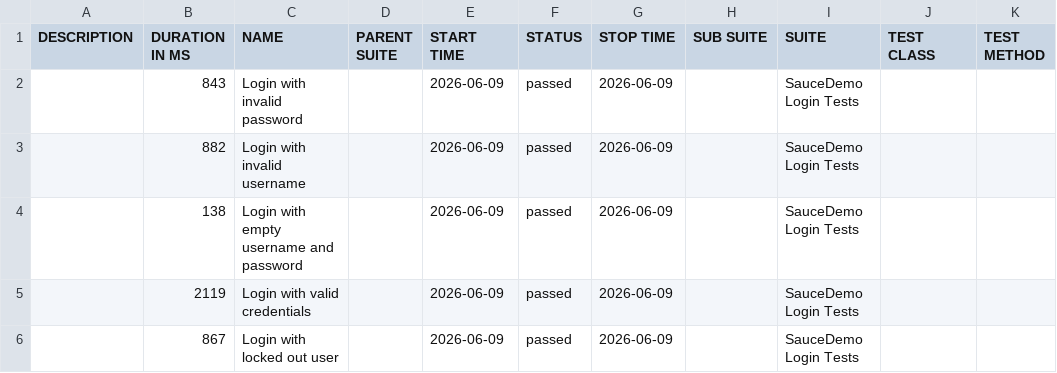
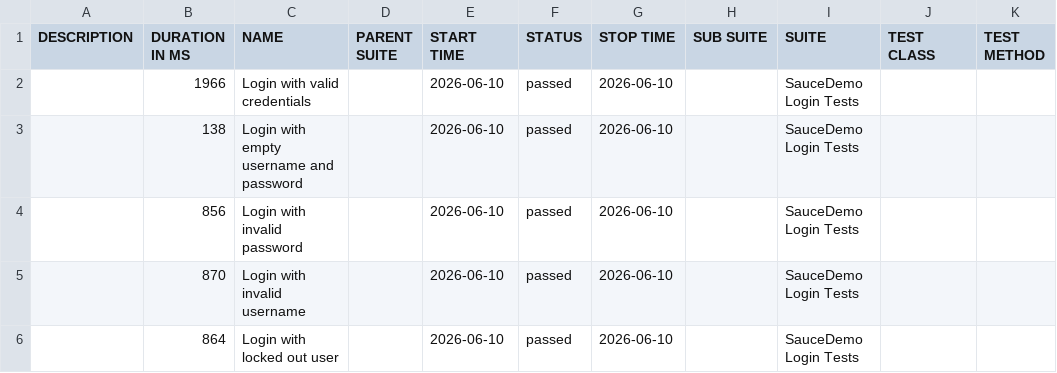
Before and after one commit to ParasOli/saucedemo-ui-automation, a CSV file: data/suites.csv, drawn as a sheet.

```diff
--- a/data/suites.csv
+++ b/data/suites.csv
@@ -1,6 +1,6 @@
 "DESCRIPTION","DURATION IN MS","NAME","PARENT SUITE","START TIME","STATUS","STOP TIME","SUB SUITE","SUITE","TEST CLASS","TEST METHOD"
-"","843","Login with invalid password","","2026-06-09","passed","2026-06-09","","SauceDemo Login Tests","",""
-"","882","Login with invalid username","","2026-06-09","passed","2026-06-09","","SauceDemo Login Tests","",""
-"","138","Login with empty username and password","","2026-06-09","passed","2026-06-09","","SauceDemo Login Tests","",""
-"","2119","Login with valid credentials","","2026-06-09","passed","2026-06-09","","SauceDemo Login Tests","",""
-"","867","Login with locked out user","","2026-06-09","passed","2026-06-09","","SauceDemo Login Tests","",""
+"","1966","Login with valid credentials","","2026-06-10","passed","2026-06-10","","SauceDemo Login Tests","",""
+"","138","Login with empty username and password","","2026-06-10","passed","2026-06-10","","SauceDemo Login Tests","",""
+"","856","Login with invalid password","","2026-06-10","passed","2026-06-10","","SauceDemo Login Tests","",""
+"","870","Login with invalid username","","2026-06-10","passed","2026-06-10","","SauceDemo Login Tests","",""
+"","864","Login with locked out user","","2026-06-10","passed","2026-06-10","","SauceDemo Login Tests","",""
```
Also changed, not shown: 24 other files.
